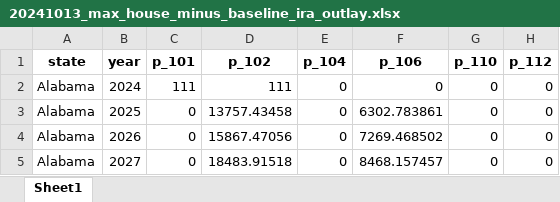
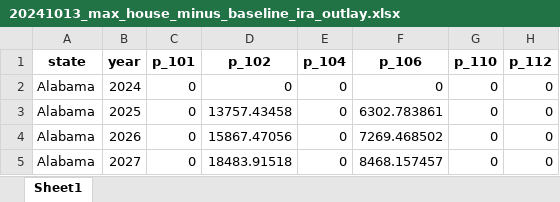
Before and after one commit to policy-design-lab/data-import, an Excel workbook: title-2-conservation/house_outlay/20241013_max_house_minus_baseline_ira_outlay.xlsx, sheet Sheet1, drawn as a sheet; only a part is shown; values as stored, in another font and other column widths than the file's, no borders; the diff names each change by its address in the sheet, - before the commit and + after, or states it on an @@ line.

Commit message:
update excel

```diff
--- a/title-2-conservation/house_outlay/20241013_max_house_minus_baseline_ira_outlay.xlsx (sheet Sheet1)
+++ b/title-2-conservation/house_outlay/20241013_max_house_minus_baseline_ira_outlay.xlsx (sheet Sheet1)
-C2 (p_101): 111
+C2 (p_101): 0
-D2 (p_102): 111
+D2 (p_102): 0
```
Also changed, not shown: 1 other file.
